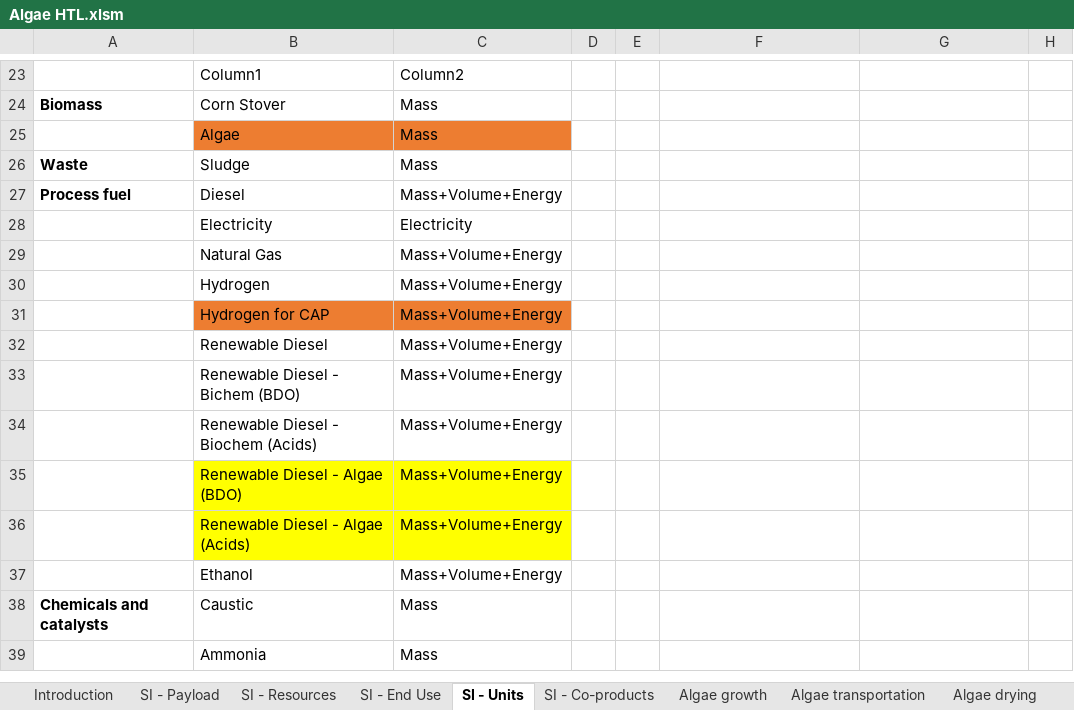
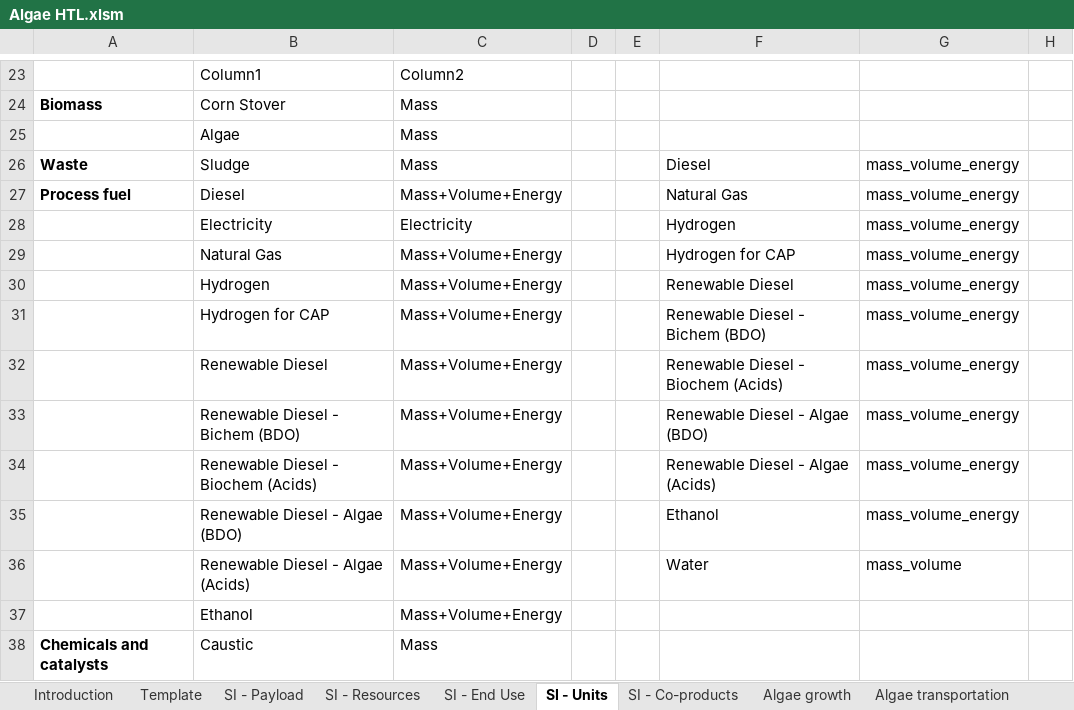
Before and after one commit to olw0905/Interactive-SCSA_Dash, an Excel workbook: static/Algae HTL.xlsm, sheet SI - Units, drawn as a sheet; only a part is shown, gaps mark what is left out; the shorter side is filled out with more unchanged rows; values as stored, in another font and other column widths than the file's, no borders; table styles not drawn; the diff names each change by its address in the sheet, - before the commit and + after, or states it on an @@ line.

Commit message:
Modifying the LCI files using the new data template

```diff
--- a/static/Algae HTL.xlsm (sheet SI - Units)
+++ b/static/Algae HTL.xlsm (sheet SI - Units)
@@ sheet tab unhidden: Template @@
-B25:C25 fill: #ED7D31
+B25:C25 fill: none
-F26: (empty)
+F26: Diesel
-G26:G35: (empty)
+G26:G35: mass_volume_energy
-F27: (empty)
+F27: Natural Gas
-F28: (empty)
+F28: Hydrogen
-F29: (empty)
+F29: Hydrogen for CAP
-F30: (empty)
+F30: Renewable Diesel
-B31:C31 fill: #ED7D31
+B31:C31 fill: none
-F31: (empty)
+F31: Renewable Diesel - Bichem (BDO)
-F32: (empty)
+F32: Renewable Diesel - Biochem (Acids)
-F33: (empty)
+F33: Renewable Diesel - Algae (BDO)
-F34: (empty)
+F34: Renewable Diesel - Algae (Acids)
-B35:C36 fill: #FFFF00
+B35:C36 fill: none
-F35: (empty)
+F35: Ethanol
-F36: (empty)
+F36: Water
-G36: (empty)
+G36: mass_volume
```
Also changed, not shown: sheet SI - End Use, sheet SI - Resources, sheet Fuel production, sheet Algae drying, sheet Algae transportation, sheet Algae growth, 1 more sheet, formulas that keep their value, charts or pictures, static/Algae CAP via BDO.xlsm, static/Algae CAP via acids.xlsm, 6 other files.
